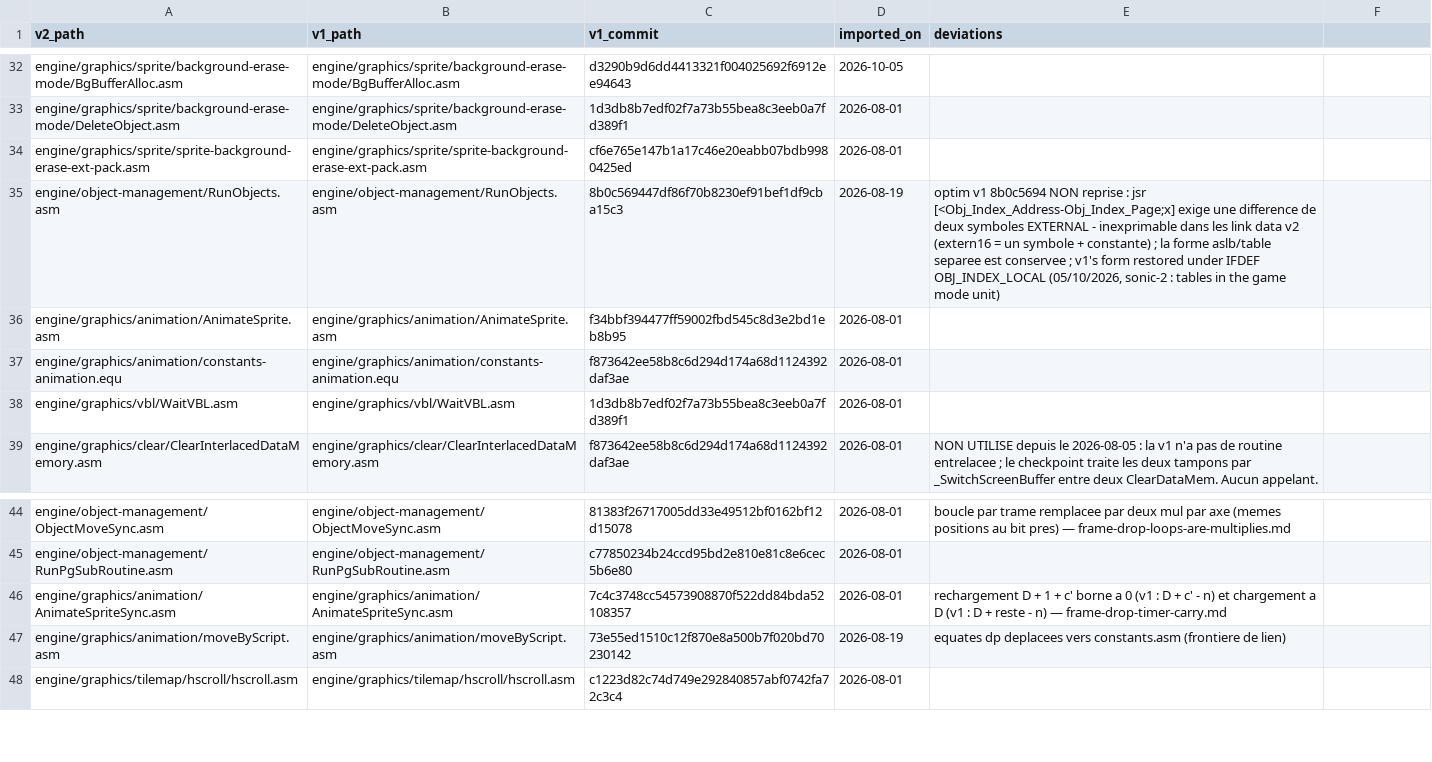
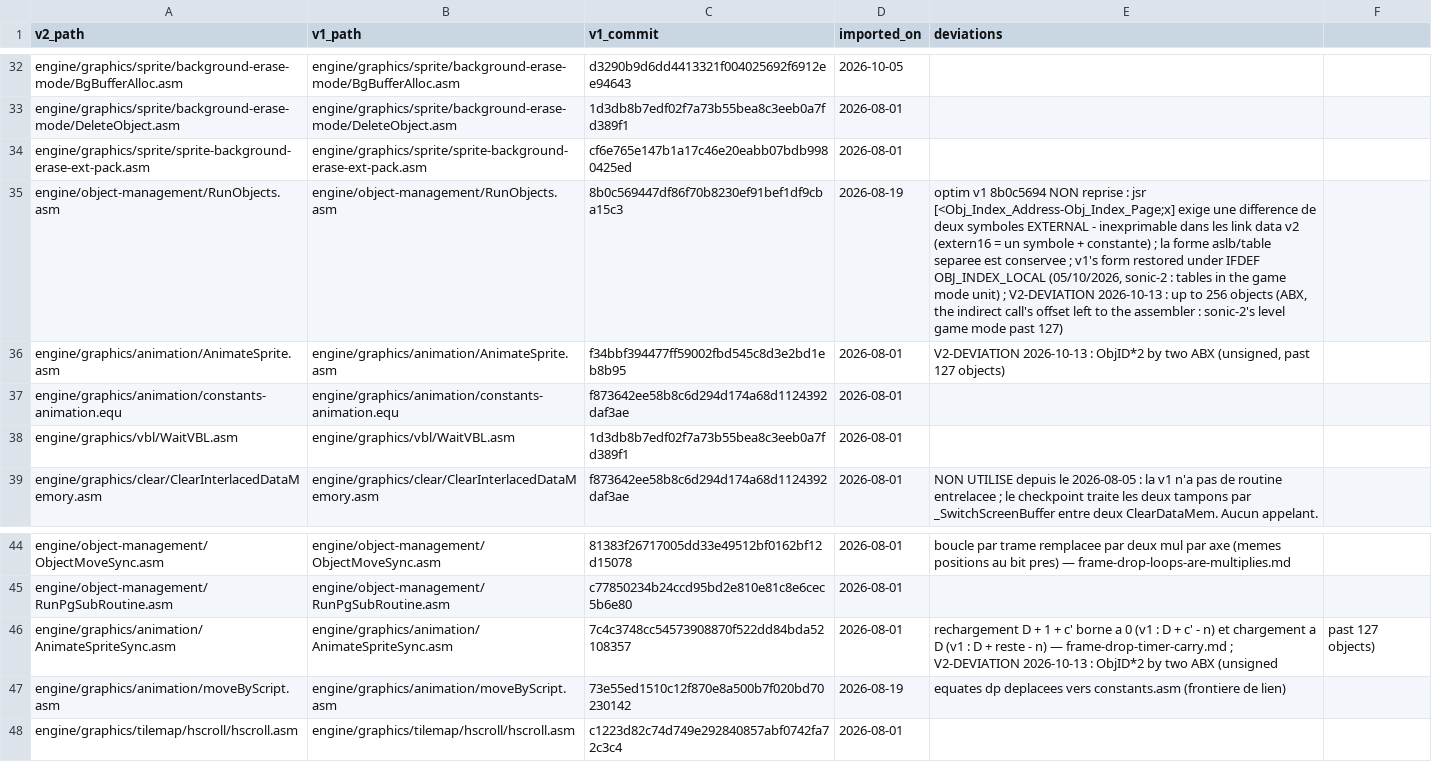
Before and after one commit to wide-dot/6809-game-builder, a CSV file: engine/v1-manifest.csv, drawn as a sheet; only a part is shown, gaps mark what is left out; the diff names each change by its address in the sheet, - before the commit and + after, or states it on an @@ line.

```diff
--- a/engine/v1-manifest.csv
+++ b/engine/v1-manifest.csv
-E35 (deviations): …mode unit)
+E35 (deviations): …mode unit) ; V2-DEVIATION 2026-10-13 : up to 256 objects (ABX, the indirect call's offset left to the assembler : sonic-2's level game mode past 127)
-E36 (deviations): (empty)
+E36 (deviations): V2-DEVIATION 2026-10-13 : ObjID*2 by two ABX (unsigned, past 127 objects)
-E46 (deviations): …— frame-drop-timer-carry.md
+E46 (deviations): …— frame-drop-timer-carry.md ; V2-DEVIATION 2026-10-13 : ObjID*2 by two ABX (unsigned
-F46: (empty)
+F46: past 127 objects)
```
Also changed, not shown: 3 other files.
